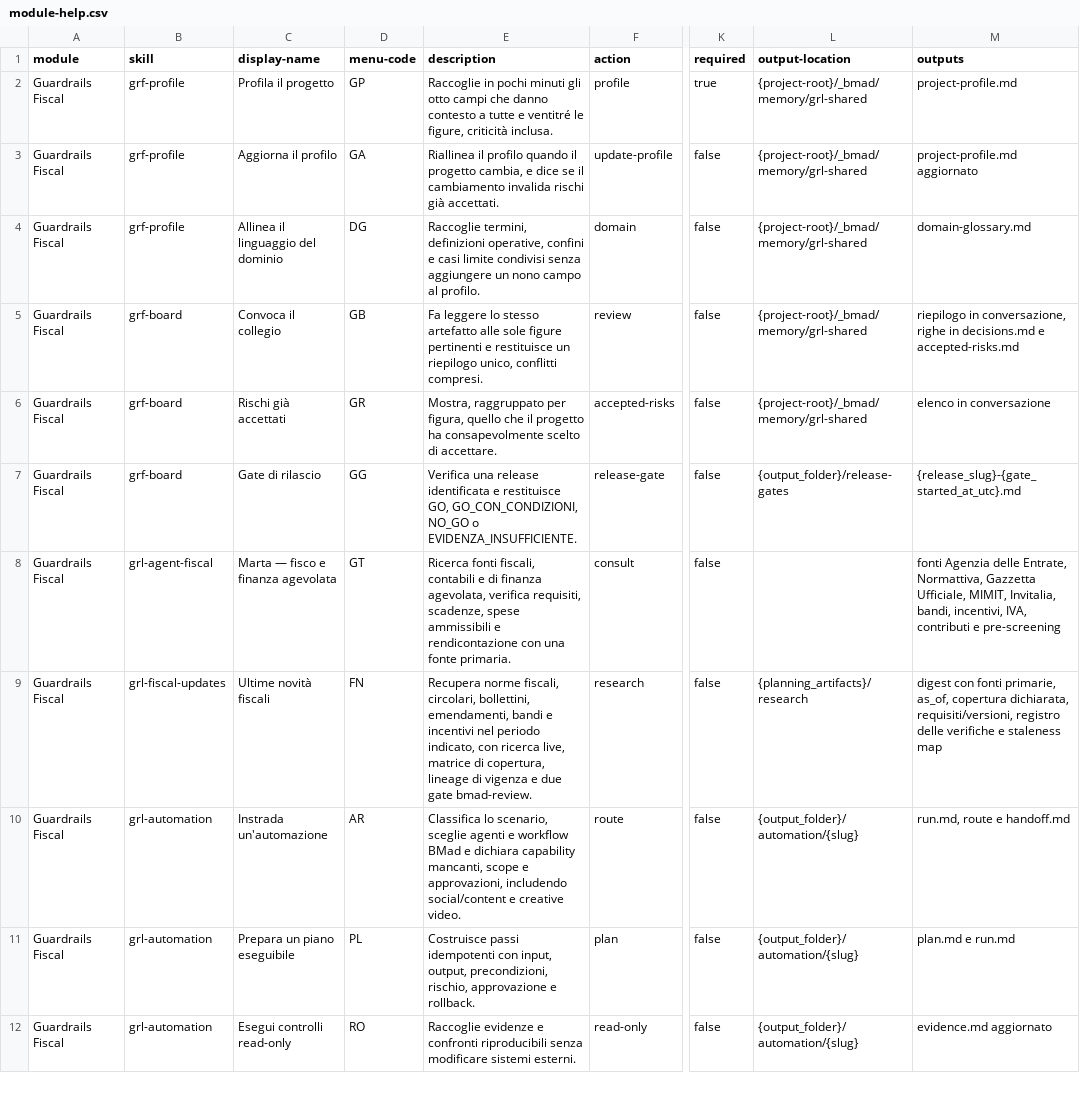
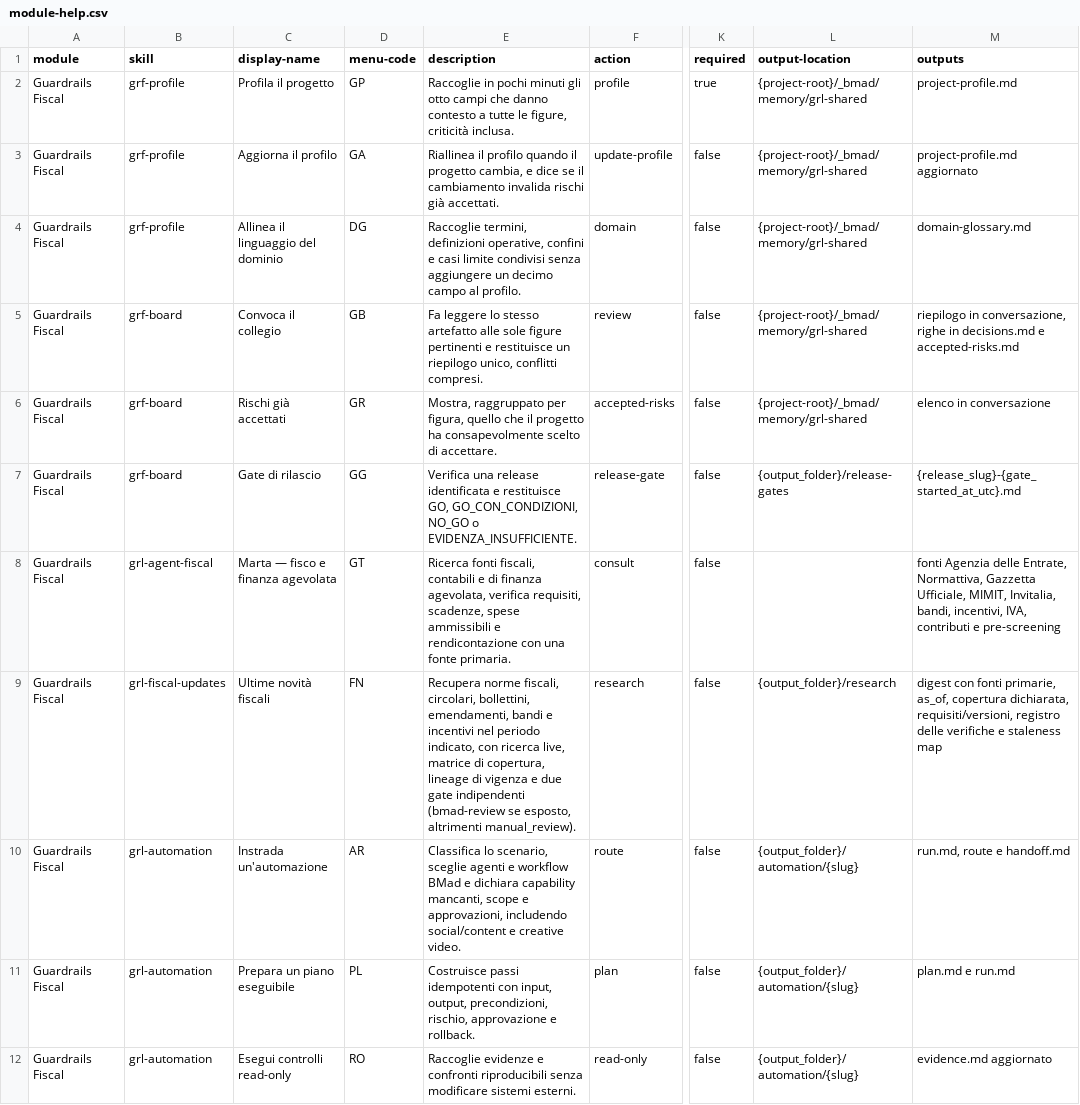
Before and after one commit to mlarese/bmad-module-guardrails-fiscal, a CSV file: src/module-help.csv, drawn as a sheet; only a part is shown, gaps mark what is left out; the diff names each change by its address in the sheet, - before the commit and + after, or states it on an @@ line.

Commit message:
fix(grl): chiude i 203 rilievi della revisione delle 44 skill

```diff
--- a/src/module-help.csv
+++ b/src/module-help.csv
-E2 (description): …a tutte e ventitré le figure,…
+E2 (description): …a tutte le figure,…
-E4 (description): …aggiungere un nono campo al…
+E4 (description): …aggiungere un decimo campo al…
-E9 (description): …due gate bmad-review.
+E9 (description): …due gate indipendenti (bmad-review se esposto, altrimenti manual_review).
-L9 (output-location): {planning_artifacts}/research
+L9 (output-location): {output_folder}/research
```
Also changed, not shown: 15 other files.
